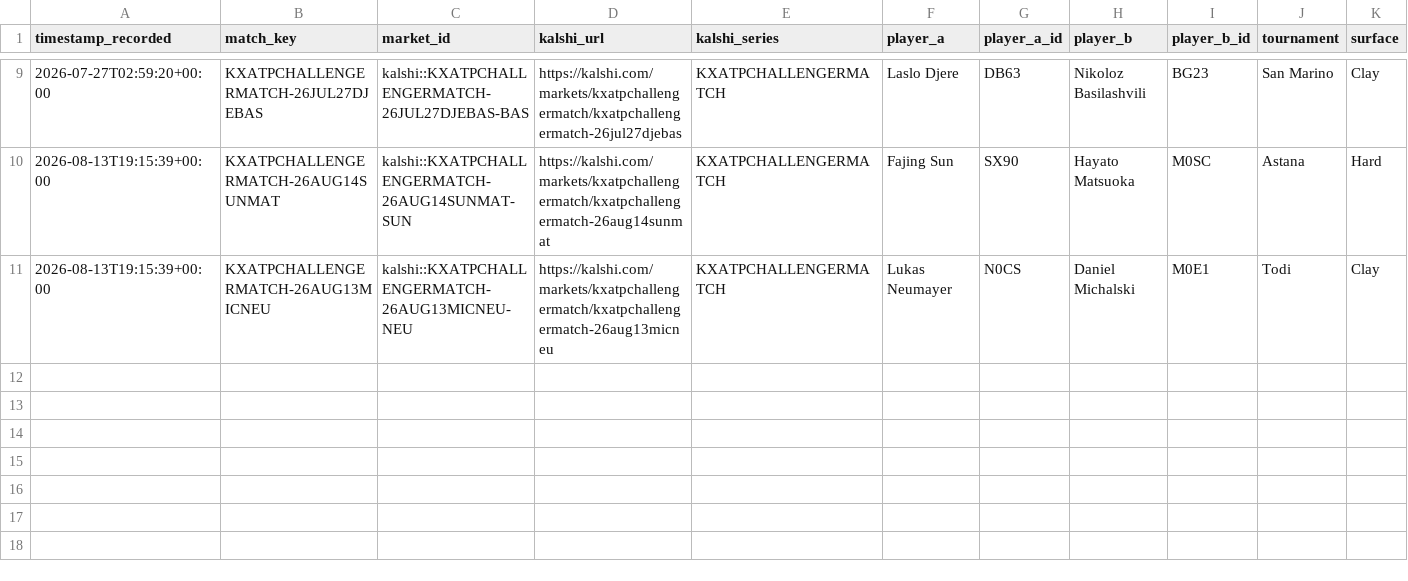
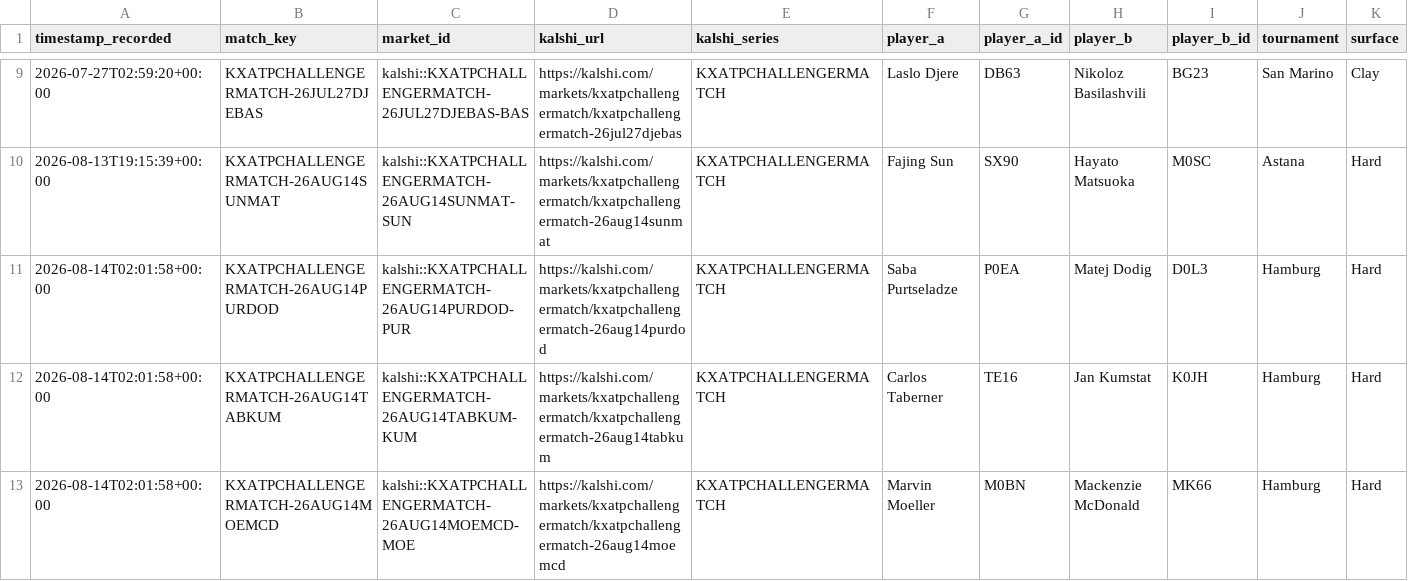
Before and after one commit to TKM6403/tennis-prediction-market, a CSV file: data/paper_trades/pending.csv, drawn as a sheet; only a part is shown, gaps mark what is left out; removed rows and columns are numbered as before the commit, all else as after; rows hold the shown columns only; the diff names each change by its address in the sheet, - before the commit and + after, or states it on an @@ line.

Commit message:
auto(paper-trader): 2026-08-14T02:03:08Z scan/settle

```diff
--- a/data/paper_trades/pending.csv
+++ b/data/paper_trades/pending.csv
-row 11: 2026-08-13T19:15:39+00:00 | KXATPCHALLENGERMATCH-26AUG13MICNEU | kalshi::KXATPCHALLENGERMATCH-26AUG13MICNEU-NEU | https://kalshi.com/markets/kxatpchallengermatch/kxatpchallengermatch-26aug13micneu | KXATPCHALLENGERMATCH | Lukas Neumayer | N0CS | Daniel Michalski | M0E1 | Todi | Clay
+row 11: 2026-08-14T02:01:58+00:00 | KXATPCHALLENGERMATCH-26AUG14PURDOD | kalshi::KXATPCHALLENGERMATCH-26AUG14PURDOD-PUR | https://kalshi.com/markets/kxatpchallengermatch/kxatpchallengermatch-26aug14purdod | KXATPCHALLENGERMATCH | Saba Purtseladze | P0EA | Matej Dodig | D0L3 | Hamburg | Hard
+row 12: 2026-08-14T02:01:58+00:00 | KXATPCHALLENGERMATCH-26AUG14TABKUM | kalshi::KXATPCHALLENGERMATCH-26AUG14TABKUM-KUM | https://kalshi.com/markets/kxatpchallengermatch/kxatpchallengermatch-26aug14tabkum | KXATPCHALLENGERMATCH | Carlos Taberner | TE16 | Jan Kumstat | K0JH | Hamburg | Hard
+row 13: 2026-08-14T02:01:58+00:00 | KXATPCHALLENGERMATCH-26AUG14MOEMCD | kalshi::KXATPCHALLENGERMATCH-26AUG14MOEMCD-MOE | https://kalshi.com/markets/kxatpchallengermatch/kxatpchallengermatch-26aug14moemcd | KXATPCHALLENGERMATCH | Marvin Moeller | M0BN | Mackenzie McDonald | MK66 | Hamburg | Hard
```
Also changed, not shown: data/paper_trades/settled.csv, 4 other files.
